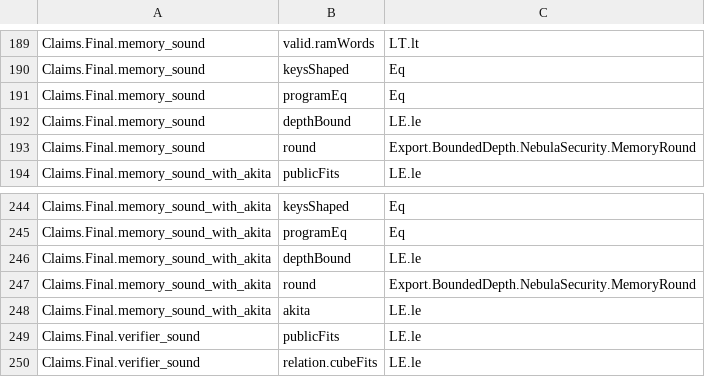
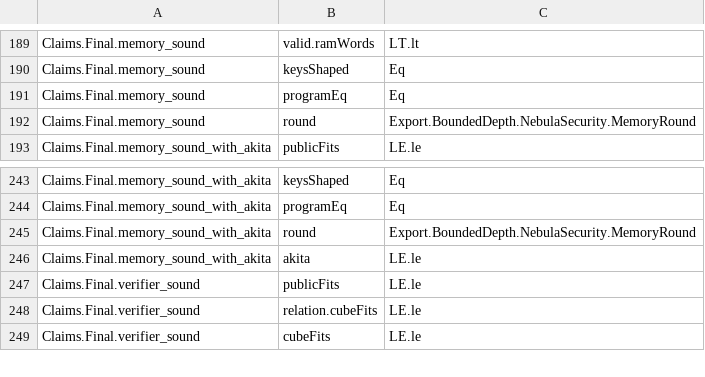
Before and after one commit to LFDT-Nightstream/Nightstream, a TSV file: formal/nightstream-fprime/artifacts/nightstream-fprime-premises-v1.tsv, drawn as a sheet; only a part is shown, gaps mark what is left out; the shorter side is filled out with more unchanged rows; the diff names each change by its address in the sheet, - before the commit and + after, or states it on an @@ line.

Commit message:
feat(formal): derive the memory depth bound and correct two descriptions
A second outside review of the claims found these points. Each one
reproduced.

- Claims.Final.memory_sound and memory_sound_with_akita took a
  caller-supplied bound depth on the iteration of every accepted
  outcome. The memory terminal checks of SPEC.md Algorithm 8 already give
  iteration = segments · N with segments ≤ S_max.
  Lifecycle.Nebula.EndToEnd.VerifierChecks.iteration_le proves
  iteration ≤ S_max · N, and NebulaFinal.soundness used depthBound only
  where those checks are in scope. So both claims now run the reverse
  extractor over S_max · N stages and take one premise less. The premise
  list loses exactly their two depthBound lines.
- SECURITY_MODEL.md described a fork of either fold as two outputs. A
  fork is one base output and one output per challenge coordinate: 2
  outputs for a light fold and 16 for a refresh fold.
- SPEC.md section 9 now says, in both verify_final rows, that the
  history is one that the modeled terminal relation accepts. Its padding
  check (BlockSupport.Supported) is weaker than Rust's, as
  SECURITY_MODEL.md adversary 6 records.

Signed-off-by: Nico Arqueros <nicostudio@NicosMacStudio.lan>

```diff
--- a/formal/nightstream-fprime/artifacts/nightstream-fprime-premises-v1.tsv
+++ b/formal/nightstream-fprime/artifacts/nightstream-fprime-premises-v1.tsv
-row 192: Claims.Final.memory_sound | depthBound | LE.le
-row 246: Claims.Final.memory_sound_with_akita | depthBound | LE.le
```
Also changed, not shown: 6 other files.
